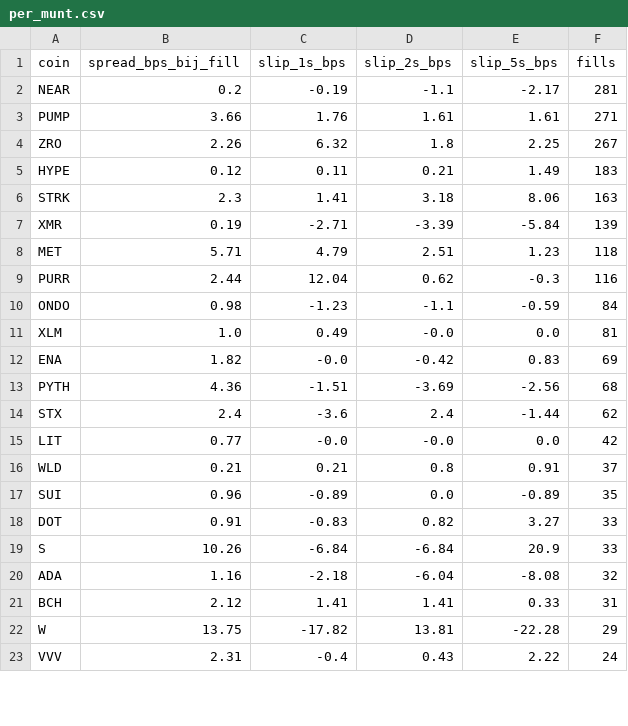
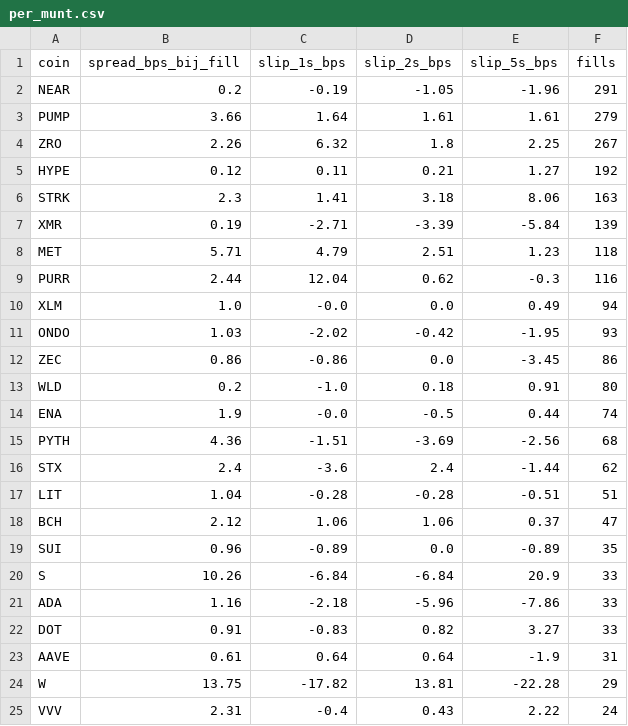
Before and after one commit to mylanreijnen2003-bot/kopieerbot, a CSV file: kopietest/slippage/per_munt.csv, drawn as a sheet; only a part is shown; the diff covers the shown part only.

```diff
--- a/kopietest/slippage/per_munt.csv
+++ b/kopietest/slippage/per_munt.csv
@@ -1,6 +1,6 @@
 coin,spread_bps_bij_fill,slip_1s_bps,slip_2s_bps,slip_5s_bps,fills
-NEAR,0.2,-0.19,-1.1,-2.17,281
-PUMP,3.66,1.76,1.61,1.61,271
+NEAR,0.2,-0.19,-1.05,-1.96,291
+PUMP,3.66,1.64,1.61,1.61,279
 ZRO,2.26,6.32,1.8,2.25,267
-HYPE,0.12,0.11,0.21,1.49,183
+HYPE,0.12,0.11,0.21,1.27,192
 STRK,2.3,1.41,3.18,8.06,163
@@ -9,14 +9,16 @@ MET,5.71,4.79,2.51,1.23,118
 PURR,2.44,12.04,0.62,-0.3,116
-ONDO,0.98,-1.23,-1.1,-0.59,84
-XLM,1.0,0.49,-0.0,0.0,81
-ENA,1.82,-0.0,-0.42,0.83,69
+XLM,1.0,-0.0,0.0,0.49,94
+ONDO,1.03,-2.02,-0.42,-1.95,93
+ZEC,0.86,-0.86,0.0,-3.45,86
+WLD,0.2,-1.0,0.18,0.91,80
+ENA,1.9,-0.0,-0.5,0.44,74
 PYTH,4.36,-1.51,-3.69,-2.56,68
 STX,2.4,-3.6,2.4,-1.44,62
-LIT,0.77,-0.0,-0.0,0.0,42
-WLD,0.21,0.21,0.8,0.91,37
+LIT,1.04,-0.28,-0.28,-0.51,51
+BCH,2.12,1.06,1.06,0.37,47
 SUI,0.96,-0.89,0.0,-0.89,35
+S,10.26,-6.84,-6.84,20.9,33
+ADA,1.16,-2.18,-5.96,-7.86,33
 DOT,0.91,-0.83,0.82,3.27,33
-S,10.26,-6.84,-6.84,20.9,33
-ADA,1.16,-2.18,-6.04,-8.08,32
-BCH,2.12,1.41,1.41,0.33,31
+AAVE,0.61,0.64,0.64,-1.9,31
 W,13.75,-17.82,13.81,-22.28,29
```
Also changed, not shown: 6 added rows, 7 removed rows, 2 moved rows and 4 edited cells elsewhere in this file, 19 other files.
